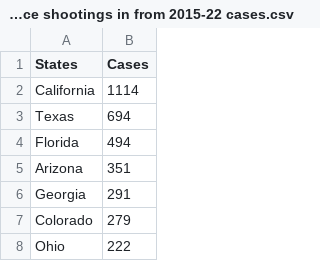
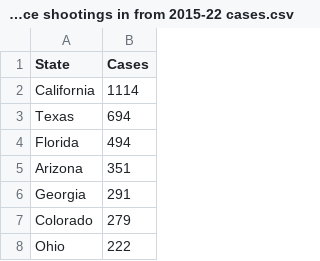
Before and after one commit to yungxinkawaii/DV_Week10, a CSV file: data/US Police shootings in from 2015-22 cases.csv, drawn as a sheet; only a part is shown.

```diff
--- a/data/US Police shootings in from 2015-22 cases.csv
+++ b/data/US Police shootings in from 2015-22 cases.csv
@@ -1,2 +1,2 @@
-States,Cases
+State,Cases
 California,1114
```
Also changed, not shown: 1 other file.
